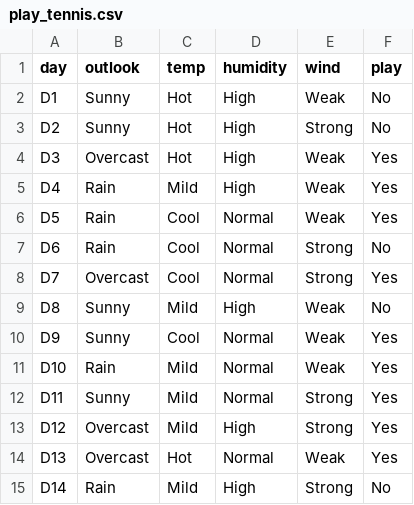
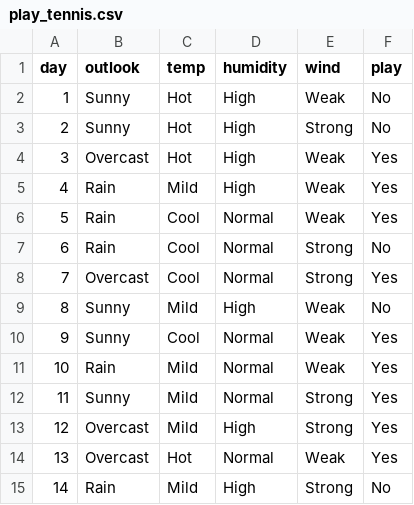
Before and after one commit to NoteAP00/basic-machine-learning-using-scikit-learn, a CSV file: mldata/play_tennis.csv, drawn as a sheet.

Commit message:
Update play_tennis.csv

```diff
--- a/mldata/play_tennis.csv
+++ b/mldata/play_tennis.csv
@@ -1,15 +1,15 @@
 day,outlook,temp,humidity,wind,play
-D1,Sunny,Hot,High,Weak,No
-D2,Sunny,Hot,High,Strong,No
-D3,Overcast,Hot,High,Weak,Yes
-D4,Rain,Mild,High,Weak,Yes
-D5,Rain,Cool,Normal,Weak,Yes
-D6,Rain,Cool,Normal,Strong,No
-D7,Overcast,Cool,Normal,Strong,Yes
-D8,Sunny,Mild,High,Weak,No
-D9,Sunny,Cool,Normal,Weak,Yes
-D10,Rain,Mild,Normal,Weak,Yes
-D11,Sunny,Mild,Normal,Strong,Yes
-D12,Overcast,Mild,High,Strong,Yes
-D13,Overcast,Hot,Normal,Weak,Yes
-D14,Rain,Mild,High,Strong,No
+1,Sunny,Hot,High,Weak,No
+2,Sunny,Hot,High,Strong,No
+3,Overcast,Hot,High,Weak,Yes
+4,Rain,Mild,High,Weak,Yes
+5,Rain,Cool,Normal,Weak,Yes
+6,Rain,Cool,Normal,Strong,No
+7,Overcast,Cool,Normal,Strong,Yes
+8,Sunny,Mild,High,Weak,No
+9,Sunny,Cool,Normal,Weak,Yes
+10,Rain,Mild,Normal,Weak,Yes
+11,Sunny,Mild,Normal,Strong,Yes
+12,Overcast,Mild,High,Strong,Yes
+13,Overcast,Hot,Normal,Weak,Yes
+14,Rain,Mild,High,Strong,No
```
